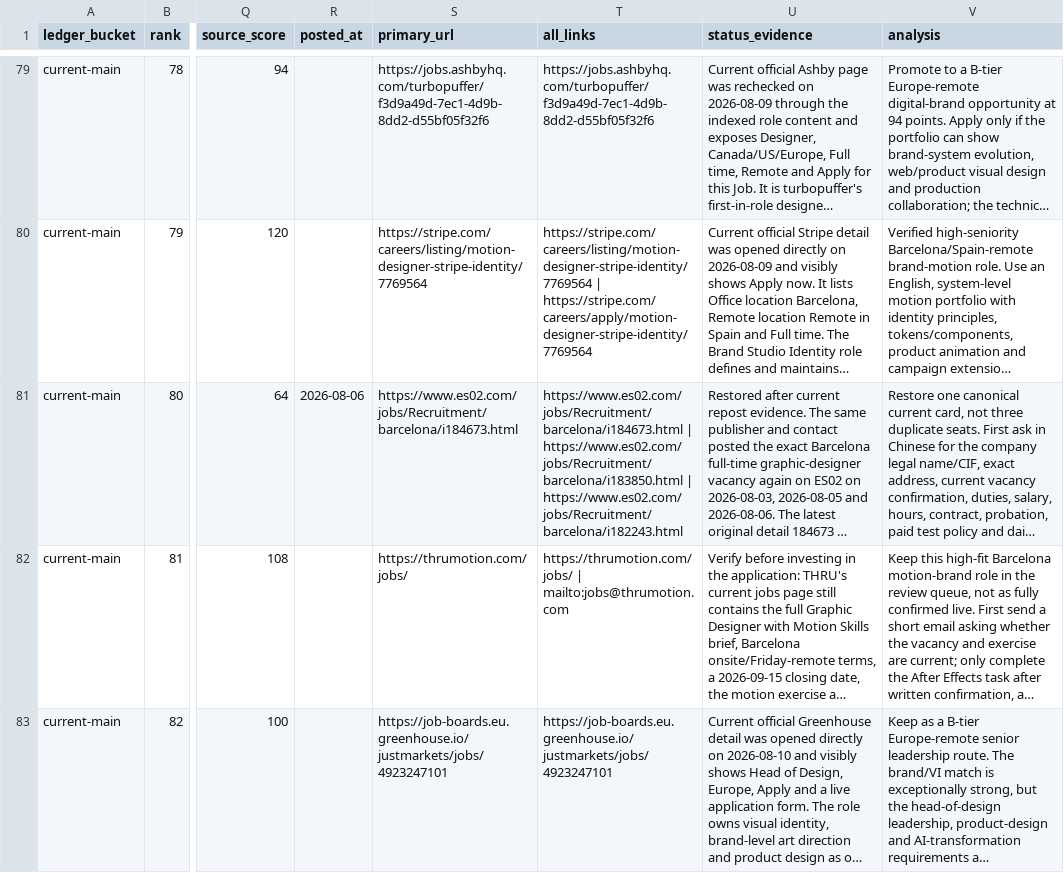
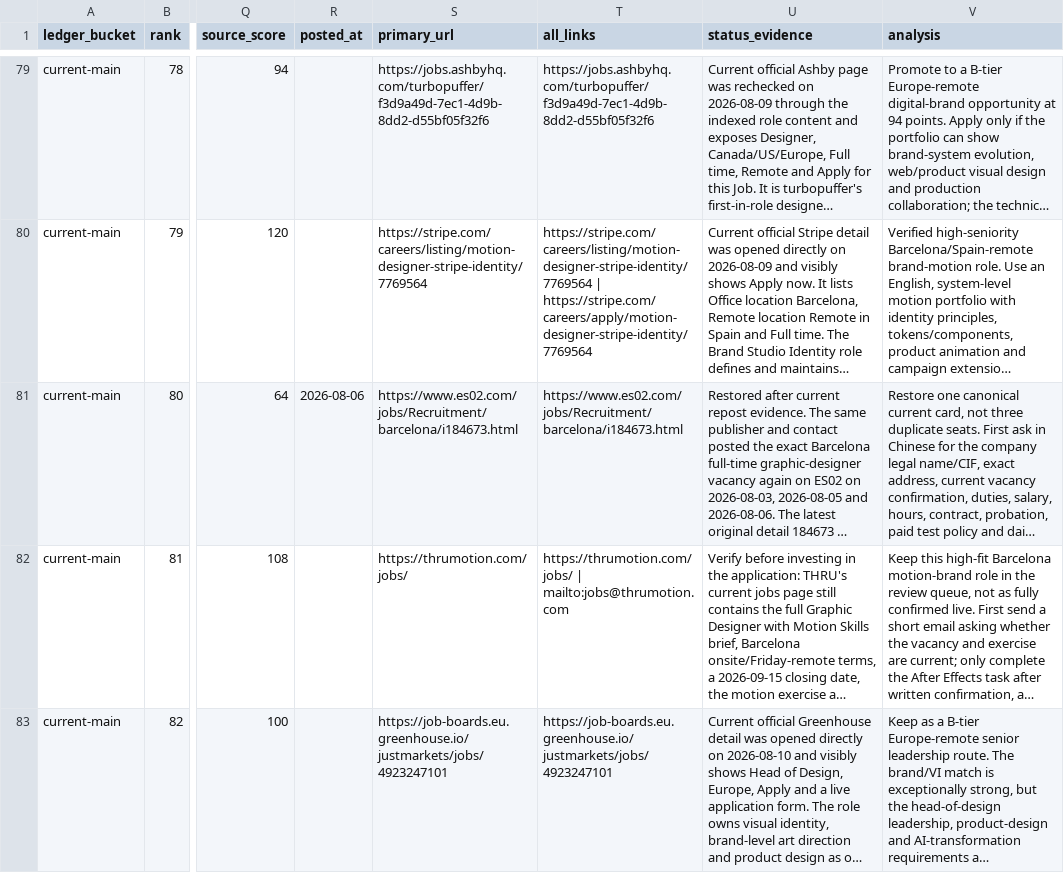
Before and after one commit to soldiersmini-blip/barcelona-brand-design-opportunities, a CSV file: current-opportunity-ledger.csv, drawn as a sheet; only a part is shown, gaps mark what is left out; long unchanged cells end in …; the diff names each change by its address in the sheet, - before the commit and + after, or states it on an @@ line.

```diff
--- a/current-opportunity-ledger.csv
+++ b/current-opportunity-ledger.csv
-T81 (all_links): https://www.es02.com/jobs/Recruitment/barcelona/i184673.html | https://www.es02.com/jobs/Recruitment/barcelona/i183850.html | https://www.es02.com/jobs/Recruitment/barcelona/i182243.html
+T81 (all_links): https://www.es02.com/jobs/Recruitment/barcelona/i184673.html
```
Also changed, not shown: 4 other files.
